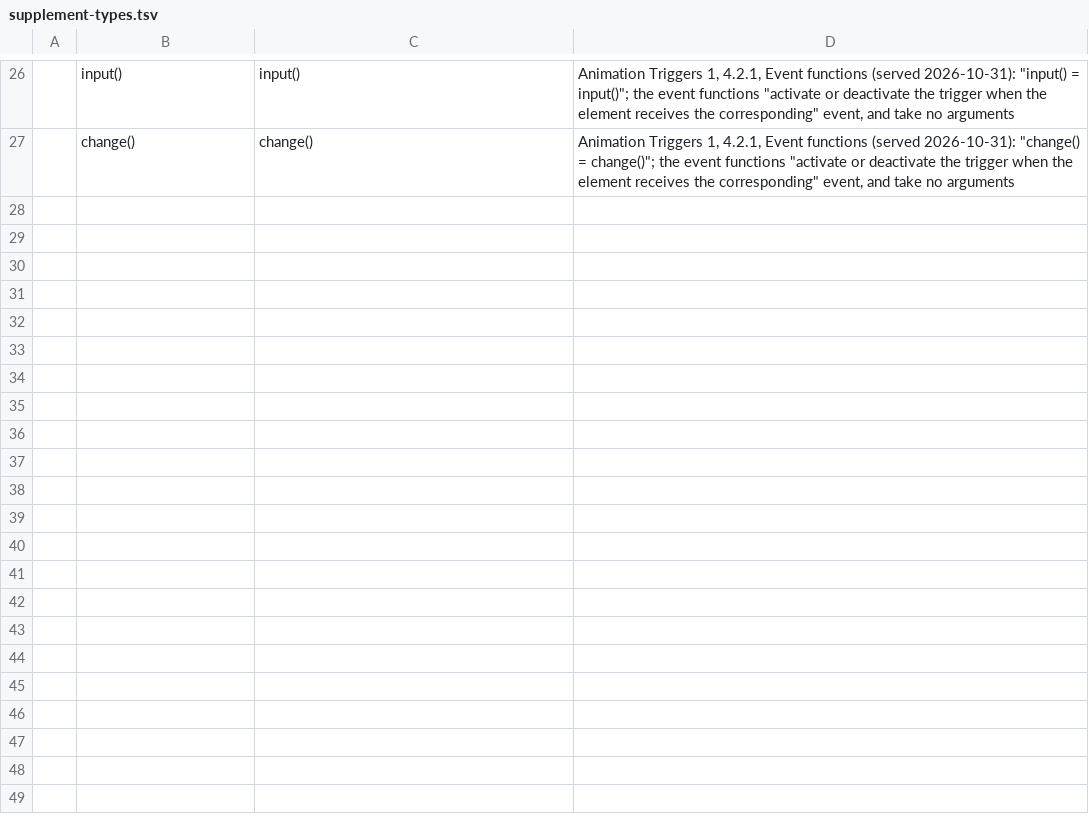
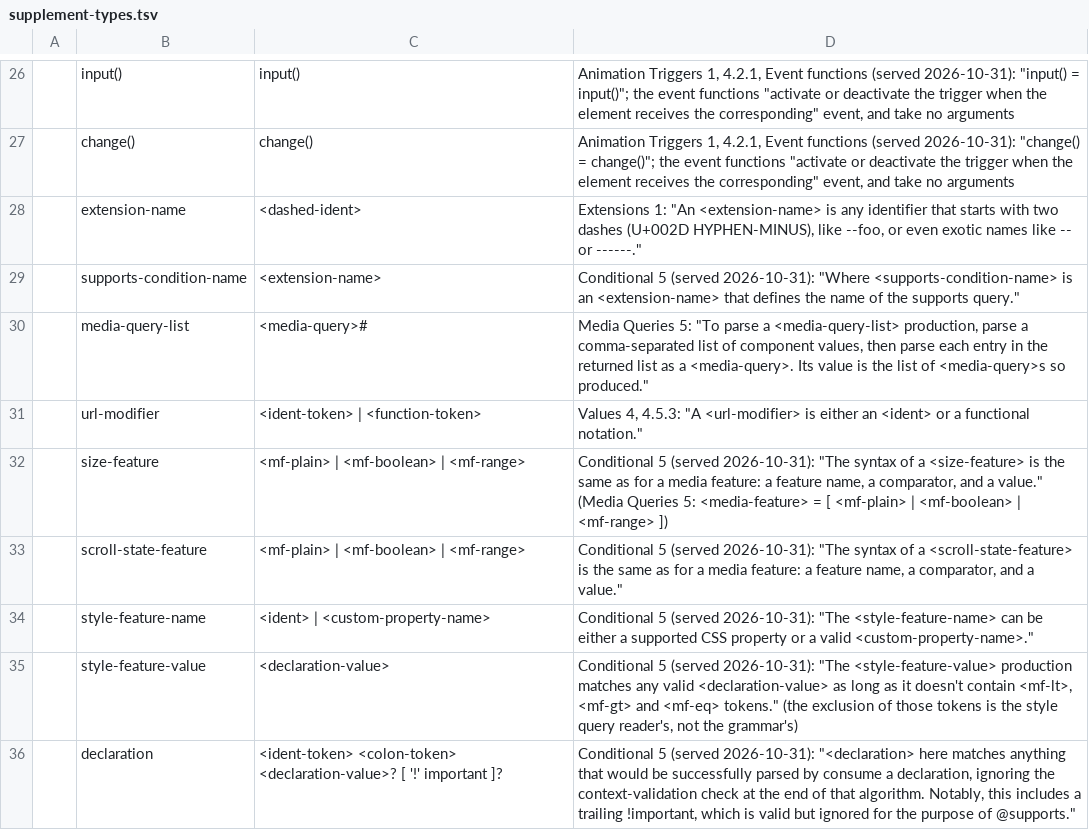
Before and after one commit to Ghoti-io/text, a TSV file: tools/css/supplement-types.tsv, drawn as a sheet; only a part is shown, gaps mark what is left out; the diff names each change by its address in the sheet, - before the commit and + after, or states it on an @@ line.

Commit message:
Define the types the drafts describe in prose, and let a color differ in its last digits
Ten of the pin's undefined references get the definition the served sentence gives:
<hex-color> is a native type ("a <hash-token> token whose value consists of 3, 4, 6, or
8 hexadecimal digits"), and <extension-name>, <supports-condition-name>,
<media-query-list>, <url-modifier>, <size-feature>, <scroll-state-feature>,
<style-feature-name>, <style-feature-value> and <declaration> are supplement rows with
the quoted sentence. Four stay listed, each with the sentence that decides it.

The computed-style differential compares two color serializations as the same when the
text is the same and the numbers are within a stated tolerance (the engines keep 32-bit
floats and print six digits); a plant moves one number by 0.2% and the gate must fail.
The oracle image digest names the rebuilt image.

UNRESOLVED_REFERENCES 14 -> 4.

```diff
--- a/tools/css/supplement-types.tsv
+++ b/tools/css/supplement-types.tsv
+row 28:  | extension-name | <dashed-ident> | Extensions 1: "An <extension-name> is any identifier that starts with two dashes (U+002D HYPHEN-MINUS), like --foo, or even exotic names like -- or ------."
+row 29:  | supports-condition-name | <extension-name> | Conditional 5 (served 2026-10-31): "Where <supports-condition-name> is an <extension-name> that defines the name of the supports query."
+row 30:  | media-query-list | <media-query># | Media Queries 5: "To parse a <media-query-list> production, parse a comma-separated list of component values, then parse each entry in the returned list as a <media-query>. Its value is the list of <media-query>s so produced."
+row 31:  | url-modifier | <ident-token> | <function-token> | Values 4, 4.5.3: "A <url-modifier> is either an <ident> or a functional notation."
+row 32:  | size-feature | <mf-plain> | <mf-boolean> | <mf-range> | Conditional 5 (served 2026-10-31): "The syntax of a <size-feature> is the same as for a media feature: a feature name, a comparator, and a value." (Media Queries 5: <media-feature> = [ <mf-plain> | <mf-boolean> | <mf-range> ])
+row 33:  | scroll-state-feature | <mf-plain> | <mf-boolean> | <mf-range> | Conditional 5 (served 2026-10-31): "The syntax of a <scroll-state-feature> is the same as for a media feature: a feature name, a comparator, and a value."
+row 34:  | style-feature-name | <ident> | <custom-property-name> | Conditional 5 (served 2026-10-31): "The <style-feature-name> can be either a supported CSS property or a valid <custom-property-name>."
+row 35:  | style-feature-value | <declaration-value> | Conditional 5 (served 2026-10-31): "The <style-feature-value> production matches any valid <declaration-value> as long as it doesn't contain <mf-lt>, <mf-gt> and <mf-eq> tokens." (the exclusion of those tokens is the style query reader's, not the grammar's)
+row 36:  | declaration | <ident-token> <colon-token> <declaration-value>? [ '!' important ]? | Conditional 5 (served 2026-10-31): "<declaration> here matches anything that would be successfully parsed by consume a declaration, ignoring the context-validation check at the end of that algorithm. Notably, this includes a trailing !important, which is valid but ignored for the purpose of @supports."
```
Also changed, not shown: 13 other files.
